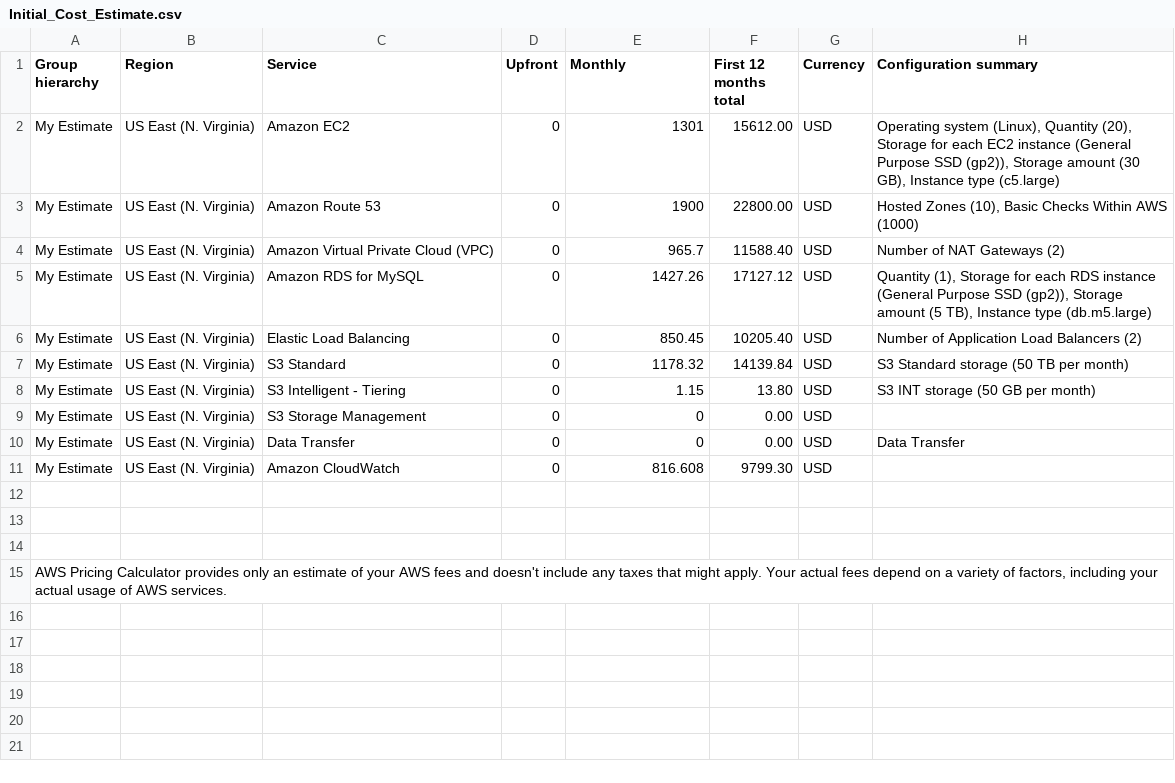
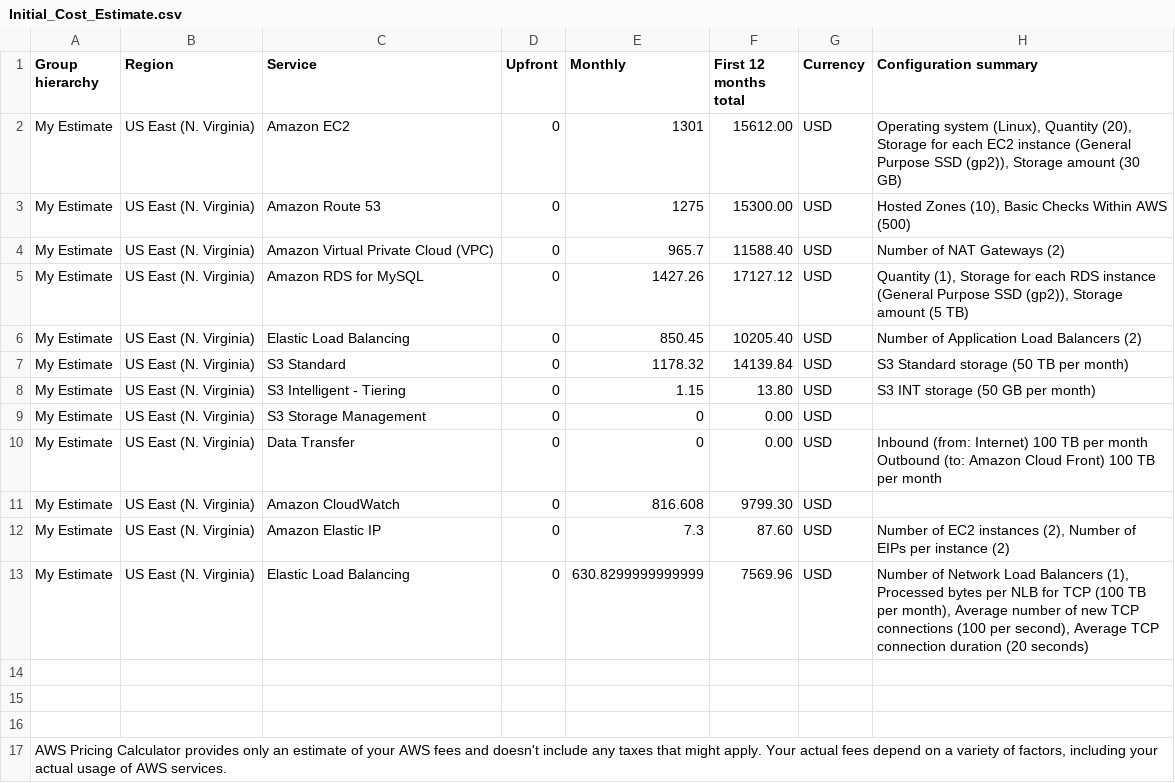
Before and after one commit to nikunj-lahoti/cand-c2-project, a CSV file: Cost Estimate/Initial_Cost_Estimate.csv, drawn as a sheet.

```diff
--- a/Cost Estimate/Initial_Cost_Estimate.csv
+++ b/Cost Estimate/Initial_Cost_Estimate.csv
@@ -1,6 +1,6 @@
 Group hierarchy,Region,Service,Upfront,Monthly,First 12 months total,Currency,Configuration summary
-My Estimate,US East (N. Virginia),Amazon EC2,0,1301,15612.00,USD,"Operating system (Linux), Quantity (20), Storage for each EC2 instance (General Purpose SSD (gp2)), Storage amount (30 GB), Instance type (c5.large)"
-My Estimate,US East (N. Virginia),Amazon Route 53,0,1900,22800.00,USD,"Hosted Zones (10), Basic Checks Within AWS (1000)"
+My Estimate,US East (N. Virginia),Amazon EC2,0,1301,15612.00,USD,"Operating system (Linux), Quantity (20), Storage for each EC2 instance (General Purpose SSD (gp2)), Storage amount (30 GB)"
+My Estimate,US East (N. Virginia),Amazon Route 53,0,1275,15300.00,USD,"Hosted Zones (10), Basic Checks Within AWS (500)"
 My Estimate,US East (N. Virginia),Amazon Virtual Private Cloud (VPC),0,965.7,11588.40,USD,Number of NAT Gateways (2)
-My Estimate,US East (N. Virginia),Amazon RDS for MySQL,0,1427.26,17127.12,USD,"Quantity (1), Storage for each RDS instance (General Purpose SSD (gp2)), Storage amount (5 TB), Instance type (db.m5.large)"
+My Estimate,US East (N. Virginia),Amazon RDS for MySQL,0,1427.26,17127.12,USD,"Quantity (1), Storage for each RDS instance (General Purpose SSD (gp2)), Storage amount (5 TB)"
 My Estimate,US East (N. Virginia),Elastic Load Balancing,0,850.45,10205.40,USD,Number of Application Load Balancers (2)
@@ -9,4 +9,8 @@ My Estimate,US East (N. Virginia),S3 Intelligent - Tiering,0,1.15,13.80,USD,S3 I
 My Estimate,US East (N. Virginia),S3 Storage Management,0,0,0.00,USD,
-My Estimate,US East (N. Virginia),Data Transfer,0,0,0.00,USD,Data Transfer
+My Estimate,US East (N. Virginia),Data Transfer,0,0,0.00,USD," Inbound (from: Internet) 100 TB per month
+ Outbound (to: Amazon Cloud Front) 100 TB per month
+"
 My Estimate,US East (N. Virginia),Amazon CloudWatch,0,816.608,9799.30,USD,
+My Estimate,US East (N. Virginia),Amazon Elastic IP,0,7.3,87.60,USD,"Number of EC2 instances (2), Number of EIPs per instance (2)"
+My Estimate,US East (N. Virginia),Elastic Load Balancing,0,630.8299999999999,7569.96,USD,"Number of Network Load Balancers (1), Processed bytes per NLB for TCP (100 TB per month), Average number of new TCP connections (100 per second), Average TCP connection duration (20 seconds)"
 
```
Also changed, not shown: Cost Estimate/Increased_Cost Estimate.csv, Cost Estimate/Reduced_Cost_Estimate.csv.
